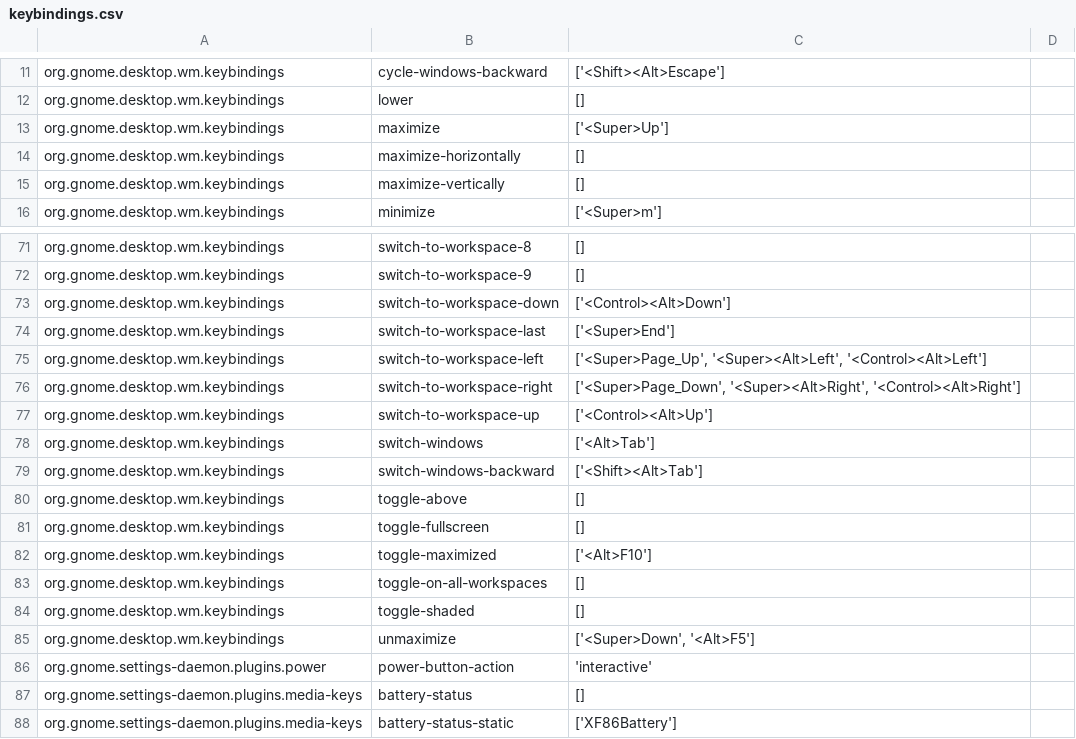
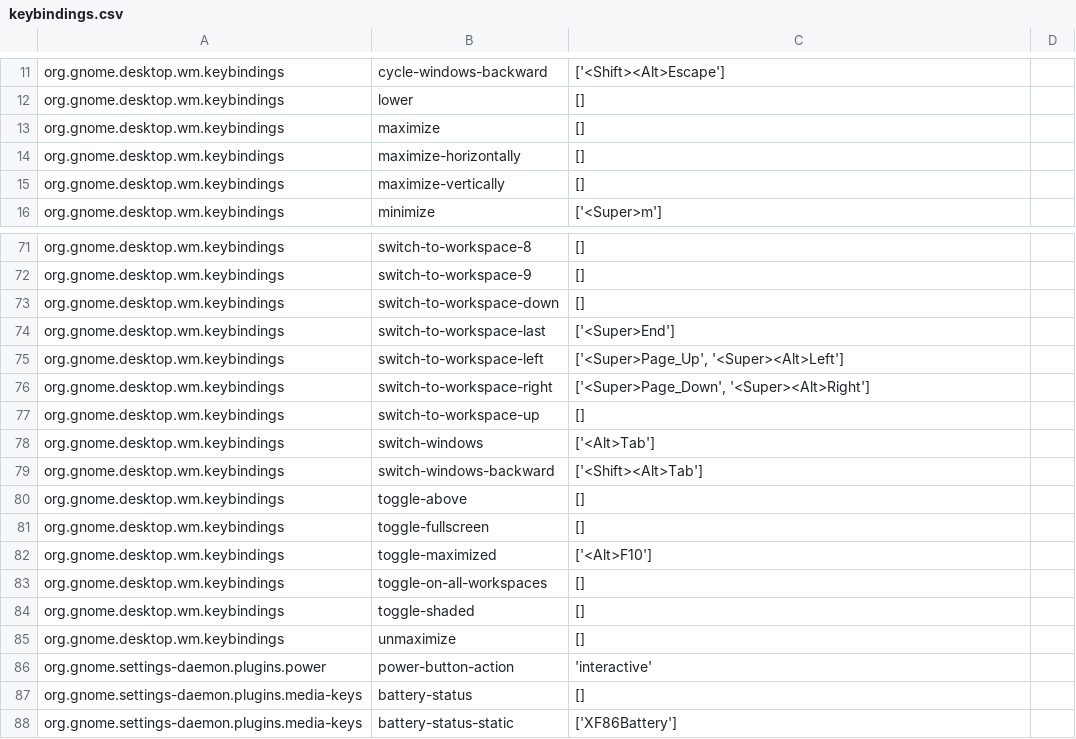
Before and after one commit to MaxWolf-01/dotfiles, a CSV file: desktop/keybindings.csv, drawn as a sheet; only a part is shown, gaps mark what is left out.

```diff
--- a/desktop/keybindings.csv
+++ b/desktop/keybindings.csv
@@ -12,3 +12,3 @@ org.gnome.desktop.wm.keybindings	cycle-windows-backward	['<Shift><Alt>Escape']
 org.gnome.desktop.wm.keybindings	lower	[]
-org.gnome.desktop.wm.keybindings	maximize	['<Super>Up']
+org.gnome.desktop.wm.keybindings	maximize	[]
 org.gnome.desktop.wm.keybindings	maximize-horizontally	[]
@@ -72,7 +72,7 @@ org.gnome.desktop.wm.keybindings	switch-to-workspace-8	[]
 org.gnome.desktop.wm.keybindings	switch-to-workspace-9	[]
-org.gnome.desktop.wm.keybindings	switch-to-workspace-down	['<Control><Alt>Down']
+org.gnome.desktop.wm.keybindings	switch-to-workspace-down	[]
 org.gnome.desktop.wm.keybindings	switch-to-workspace-last	['<Super>End']
-org.gnome.desktop.wm.keybindings	switch-to-workspace-left	['<Super>Page_Up', '<Super><Alt>Left', '<Control><Alt>Left']
-org.gnome.desktop.wm.keybindings	switch-to-workspace-right	['<Super>Page_Down', '<Super><Alt>Right', '<Control><Alt>Right']
-org.gnome.desktop.wm.keybindings	switch-to-workspace-up	['<Control><Alt>Up']
+org.gnome.desktop.wm.keybindings	switch-to-workspace-left	['<Super>Page_Up', '<Super><Alt>Left']
+org.gnome.desktop.wm.keybindings	switch-to-workspace-right	['<Super>Page_Down', '<Super><Alt>Right']
+org.gnome.desktop.wm.keybindings	switch-to-workspace-up	[]
 org.gnome.desktop.wm.keybindings	switch-windows	['<Alt>Tab']
@@ -84,3 +84,3 @@ org.gnome.desktop.wm.keybindings	toggle-on-all-workspaces	[]
 org.gnome.desktop.wm.keybindings	toggle-shaded	[]
-org.gnome.desktop.wm.keybindings	unmaximize	['<Super>Down', '<Alt>F5']
+org.gnome.desktop.wm.keybindings	unmaximize	[]
 org.gnome.settings-daemon.plugins.power	power-button-action	'interactive'
```
Also changed, not shown: 2 other files.
